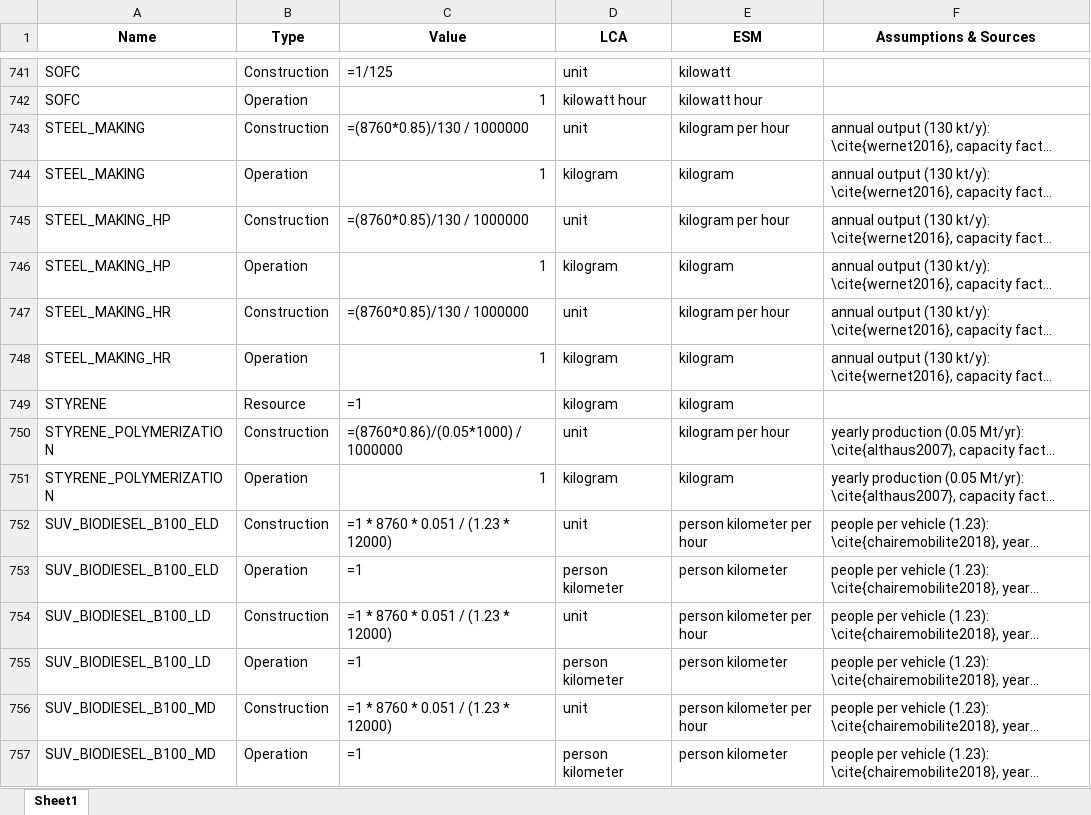
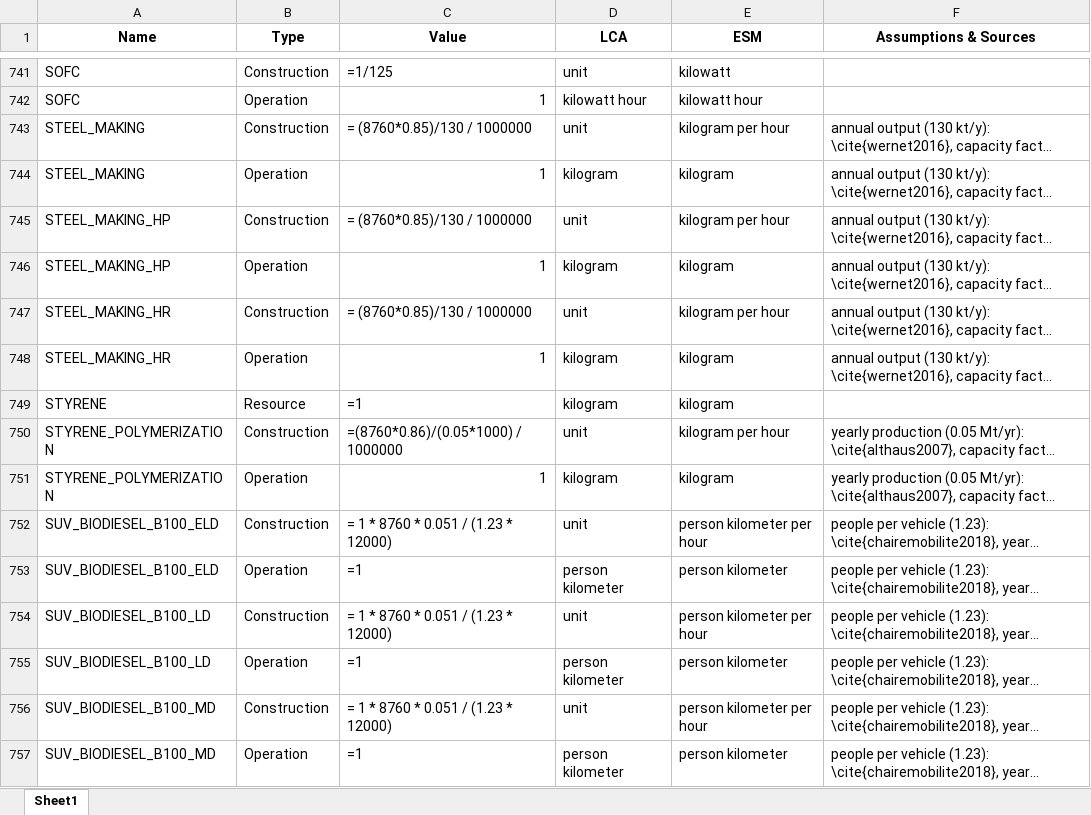
Before and after one commit to matthieu-str/mescal, an Excel workbook: dev/energyscope_data/CA-QC/unit_conversion_3.10.xlsx, sheet Sheet1, drawn as a sheet; only a part is shown, gaps mark what is left out; long unchanged cells end in …; values as stored, in another font and other column widths than the file's, no borders; formulas are shown in place of their values; the diff covers the shown part only; the diff names each change by its address in the sheet, - before the commit and + after, or states it on an @@ line.

```diff
--- a/dev/energyscope_data/CA-QC/unit_conversion_3.10.xlsx (sheet Sheet1)
+++ b/dev/energyscope_data/CA-QC/unit_conversion_3.10.xlsx (sheet Sheet1)
-C743 (Value): =(8760*0.85)/130 / 1000000
+C743 (Value): = (8760*0.85)/130 / 1000000
-C745 (Value): =(8760*0.85)/130 / 1000000
+C745 (Value): = (8760*0.85)/130 / 1000000
-C747 (Value): =(8760*0.85)/130 / 1000000
+C747 (Value): = (8760*0.85)/130 / 1000000
-C752 (Value): =1 * 8760 * 0.051 / (1.23 * 12000)
+C752 (Value): = 1 * 8760 * 0.051 / (1.23 * 12000)
-C754 (Value): =1 * 8760 * 0.051 / (1.23 * 12000)
+C754 (Value): = 1 * 8760 * 0.051 / (1.23 * 12000)
-C756 (Value): =1 * 8760 * 0.051 / (1.23 * 12000)
+C756 (Value): = 1 * 8760 * 0.051 / (1.23 * 12000)
```
Also changed, not shown: 368 edited cells elsewhere in this sheet, 1 other file.
